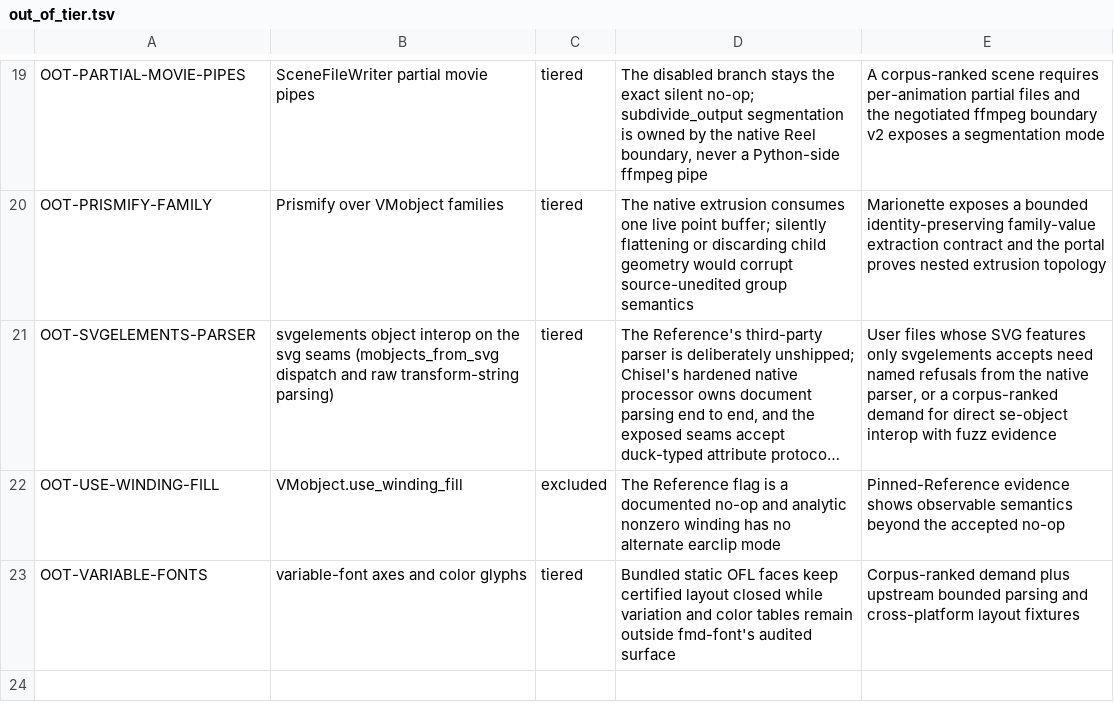
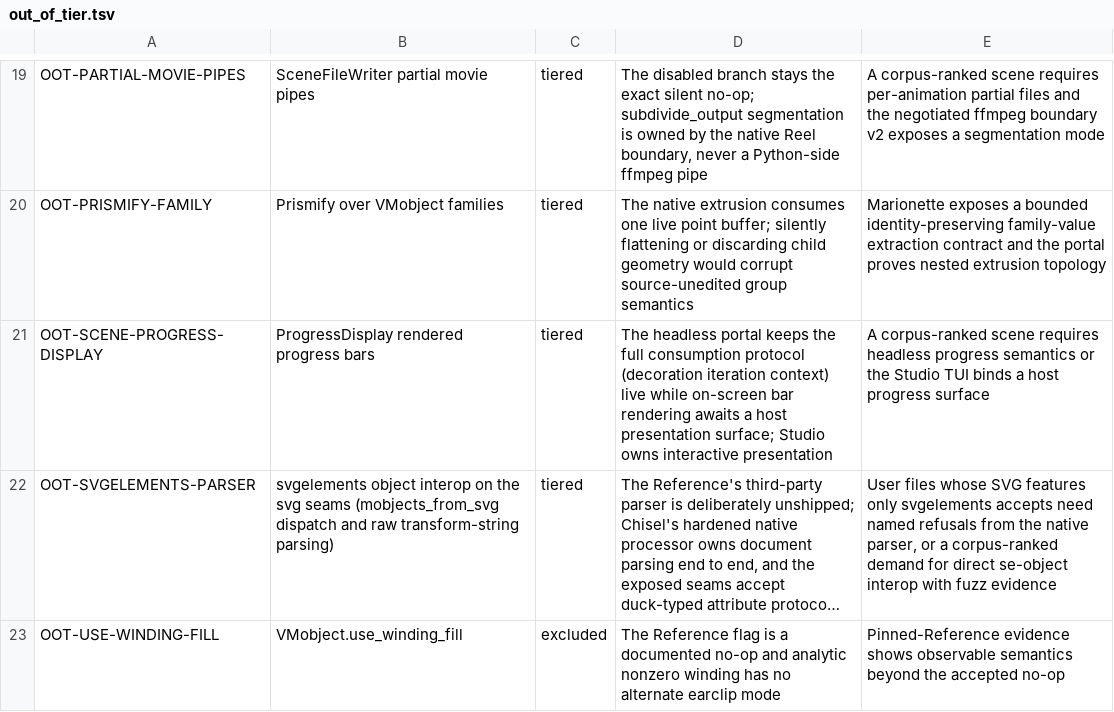
Before and after one commit to Dicklesworthstone/franken_manim, a TSV file: docs/api/out_of_tier.tsv, drawn as a sheet; only a part is shown, gaps mark what is left out; the shorter side is filled out with more unchanged rows; long unchanged cells end in …; the diff names each change by its address in the sheet, - before the commit and + after, or states it on an @@ line.

Commit message:
feat(python)+ledger: bind Scene stdlib leaks and ProgressDisplay protocol; rule scene state/lifecycle tranche A (fm-5wq.4)
manimlib.scene.scene gains the Reference's leaked imports bound by
identity (ExitStack, OrderedDict, platform, time) through a dedicated
setattr pass — the specials table's __module__ rewrite refuses immutable
types. ProgressDisplay keeps its full consumption protocol headlessly
while rendered bars tier to OOT-SCENE-PROGRESS-DISPLAY (Studio owns
presentation). 50 same rulings + 1 tiered across Scene lifecycle, id
registry, skipping gates, SceneState checkpoint family, ThreeDScene
defaults; coverage 1029/2483 (41.4%), ratchet e82c64af.

Gates: api_schema 22/22 GREEN; production_bridge_acceptance_suite GREEN.
Tranche B candidates left honest: wait/get_run_time/affects_mobject_list,
embed/interact/window event handlers.

```diff
--- a/docs/api/out_of_tier.tsv
+++ b/docs/api/out_of_tier.tsv
+row 21: OOT-SCENE-PROGRESS-DISPLAY | ProgressDisplay rendered progress bars | tiered | The headless portal keeps the full consumption protocol (decoration iteration context) live while on-screen bar rendering awaits a host presentation surface; Studio owns interactive presentation | A corpus-ranked scene requires headless progress semantics or the Studio TUI binds a host progress surface
```
Also changed, not shown: 7 other files.
